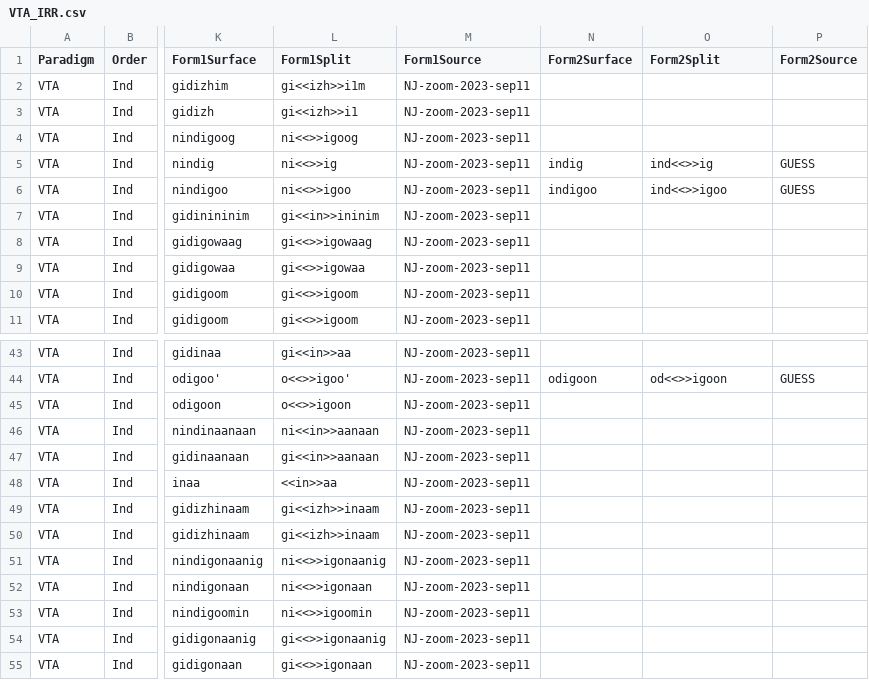
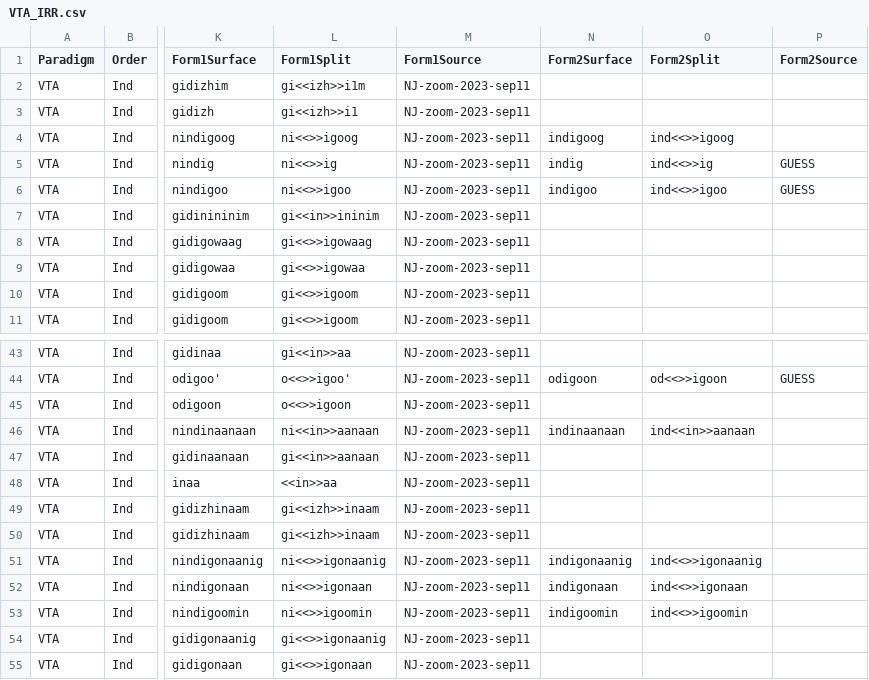
Before and after one commit to ELF-Lab/OjibweMorph, a CSV file: VerbSpreadsheets/VTA_IRR.csv, drawn as a sheet; only a part is shown, gaps mark what is left out; the diff covers the shown part only; the diff names each change by its address in the sheet, - before the commit and + after, or states it on an @@ line.

```diff
--- a/VerbSpreadsheets/VTA_IRR.csv
+++ b/VerbSpreadsheets/VTA_IRR.csv
-N4 (Form2Surface): (empty)
+N4 (Form2Surface): indigoog
-O4 (Form2Split): (empty)
+O4 (Form2Split): ind<<>>igoog
-N46 (Form2Surface): (empty)
+N46 (Form2Surface): indinaanaan
-O46 (Form2Split): (empty)
+O46 (Form2Split): ind<<in>>aanaan
-N51 (Form2Surface): (empty)
+N51 (Form2Surface): indigonaanig
-O51 (Form2Split): (empty)
+O51 (Form2Split): ind<<>>igonaanig
-N52 (Form2Surface): (empty)
+N52 (Form2Surface): indigonaan
-O52 (Form2Split): (empty)
+O52 (Form2Split): ind<<>>igonaan
-N53 (Form2Surface): (empty)
+N53 (Form2Surface): indigoomin
-O53 (Form2Split): (empty)
+O53 (Form2Split): ind<<>>igoomin
```
Also changed, not shown: 14 edited cells elsewhere in this file.
